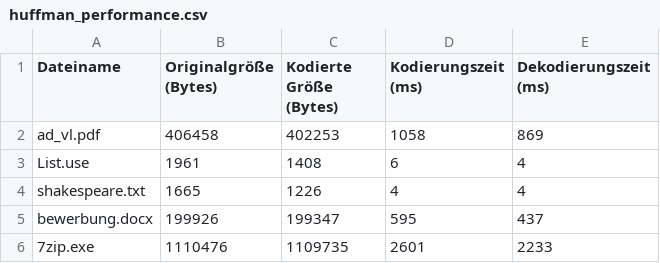
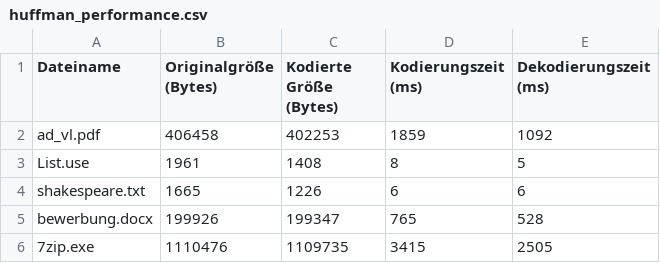
Before and after one commit to janhendrikstruve/adp4_new, a CSV file: huffman_performance.csv, drawn as a sheet.

```diff
--- a/huffman_performance.csv
+++ b/huffman_performance.csv
@@ -1,6 +1,6 @@
 Dateiname,Originalgröße (Bytes),Kodierte Größe (Bytes),Kodierungszeit (ms),Dekodierungszeit (ms)
-ad_vl.pdf,406458,402253,1058,869
-List.use,1961,1408,6,4
-shakespeare.txt,1665,1226,4,4
-bewerbung.docx,199926,199347,595,437
-7zip.exe,1110476,1109735,2601,2233
+ad_vl.pdf,406458,402253,1859,1092
+List.use,1961,1408,8,5
+shakespeare.txt,1665,1226,6,6
+bewerbung.docx,199926,199347,765,528
+7zip.exe,1110476,1109735,3415,2505
```
Also changed, not shown: lzw_performance.csv, 12 other files.
